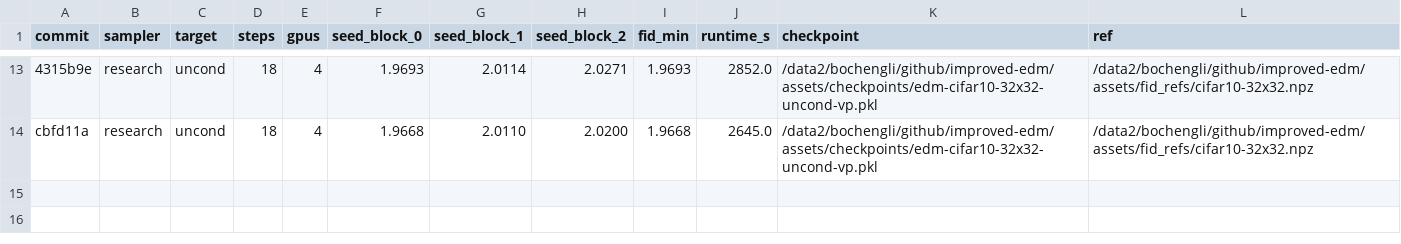
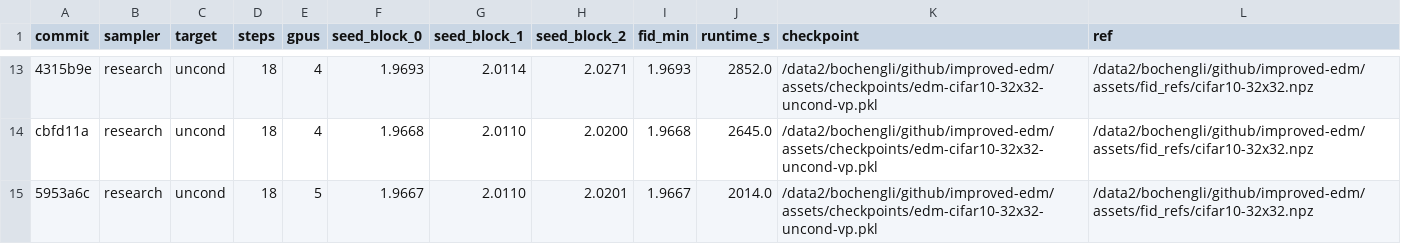
Before and after one commit to Colanora/improved-edm, a TSV file: paper_results.tsv, drawn as a sheet; only a part is shown, gaps mark what is left out; the diff names each change by its address in the sheet, - before the commit and + after, or states it on an @@ line.

```diff
--- a/paper_results.tsv
+++ b/paper_results.tsv
+row 15: 5953a6c | research | uncond | 18 | 5 | 1.9667 | 2.0110 | 2.0201 | 1.9667 | 2014.0 | /data2/bochengli/github/improved-edm/assets/checkpoints/edm-cifar10-32x32-uncond-vp.pkl | /data2/bochengli/github/improved-edm/assets/fid_refs/cifar10-32x32.npz
```
Also changed, not shown: experiment_reports.tsv, results.tsv, 1 other file.
